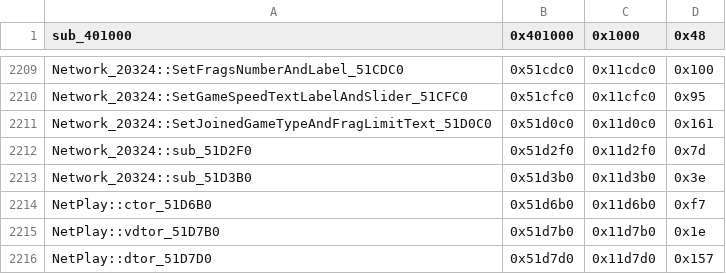
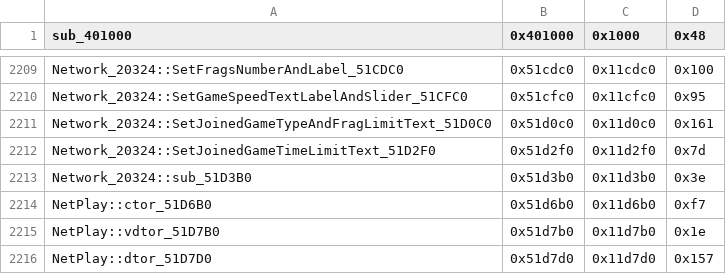
Before and after one commit to CriminalRETeam/gta2_re, a CSV file: Scripts/bin_comp/og_function_data_v105.csv, drawn as a sheet; only a part is shown, gaps mark what is left out.

Commit message:
wip Network_20324::SetJoinedGameTimeLimitText_51D2F0

```diff
--- a/Scripts/bin_comp/og_function_data_v105.csv
+++ b/Scripts/bin_comp/og_function_data_v105.csv
@@ -2211,3 +2211,3 @@ Network_20324::SetGameSpeedTextLabelAndSlider_51CFC0,0x51cfc0,0x11cfc0,0x95
 Network_20324::SetJoinedGameTypeAndFragLimitText_51D0C0,0x51d0c0,0x11d0c0,0x161
-Network_20324::sub_51D2F0,0x51d2f0,0x11d2f0,0x7d
+Network_20324::SetJoinedGameTimeLimitText_51D2F0,0x51d2f0,0x11d2f0,0x7d
 Network_20324::sub_51D3B0,0x51d3b0,0x11d3b0,0x3e
```
Also changed, not shown: 3 other files.
